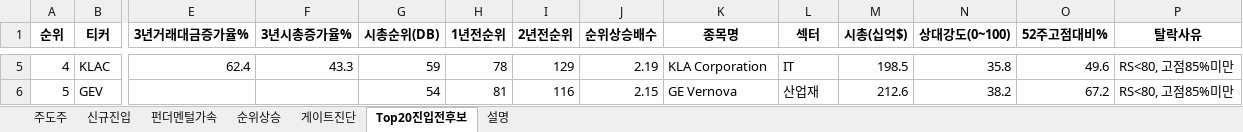
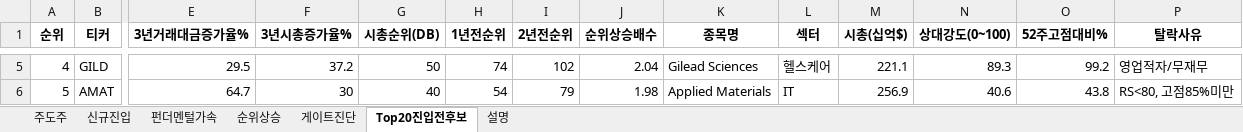
Before and after one commit to dmlwls990527/stock-screener, an Excel workbook: watchlist_us/leader_watchlist_latest.xlsx, sheet Top20진입전후보, drawn as a sheet; only a part is shown, gaps mark what is left out; values as stored, in another font and other column widths than the file's, no borders; the diff covers the shown part only; the diff names each change by its address in the sheet, - before the commit and + after, or states it on an @@ line.

```diff
--- a/watchlist_us/leader_watchlist_latest.xlsx (sheet Top20진입전후보)
+++ b/watchlist_us/leader_watchlist_latest.xlsx (sheet Top20진입전후보)
-B5 (티커): KLAC
+B5 (티커): GILD
-E5 (3년거래대금증가율%): 62.4
+E5 (3년거래대금증가율%): 29.5
-F5 (3년시총증가율%): 43.3
+F5 (3년시총증가율%): 37.2
-G5 (시총순위(DB)): 59
+G5 (시총순위(DB)): 50
-H5 (1년전순위): 78
+H5 (1년전순위): 74
-I5 (2년전순위): 129
+I5 (2년전순위): 102
-J5 (순위상승배수): 2.19
+J5 (순위상승배수): 2.04
-K5 (종목명): KLA Corporation
+K5 (종목명): Gilead Sciences
-L5 (섹터): IT
+L5 (섹터): 헬스케어
-M5 (시총(십억$)): 198.5
+M5 (시총(십억$)): 221.1
-N5 (상대강도(0~100)): 35.8
+N5 (상대강도(0~100)): 89.3
-O5 (52주고점대비%): 49.6
+O5 (52주고점대비%): 99.2
-P5 (탈락사유): RS<80, 고점85%미만
+P5 (탈락사유): 영업적자/무재무
-B6 (티커): GEV
+B6 (티커): AMAT
-E6 (3년거래대금증가율%): (empty)
+E6 (3년거래대금증가율%): 64.7
-F6 (3년시총증가율%): (empty)
+F6 (3년시총증가율%): 30
-G6 (시총순위(DB)): 54
+G6 (시총순위(DB)): 40
-H6 (1년전순위): 81
+H6 (1년전순위): 54
-I6 (2년전순위): 116
+I6 (2년전순위): 79
-J6 (순위상승배수): 2.15
+J6 (순위상승배수): 1.98
-K6 (종목명): GE Vernova
+K6 (종목명): Applied Materials
-L6 (섹터): 산업재
+L6 (섹터): IT
-M6 (시총(십억$)): 212.6
+M6 (시총(십억$)): 256.9
-N6 (상대강도(0~100)): 38.2
+N6 (상대강도(0~100)): 40.6
-O6 (52주고점대비%): 67.2
+O6 (52주고점대비%): 43.8
```
Also changed, not shown: 138 edited cells elsewhere in this sheet, sheet 게이트진단, sheet 순위상승, sheet 주도주, sheet 펀더멘털가속, sheet 신규진입, sheet 설명, 1 other file.
